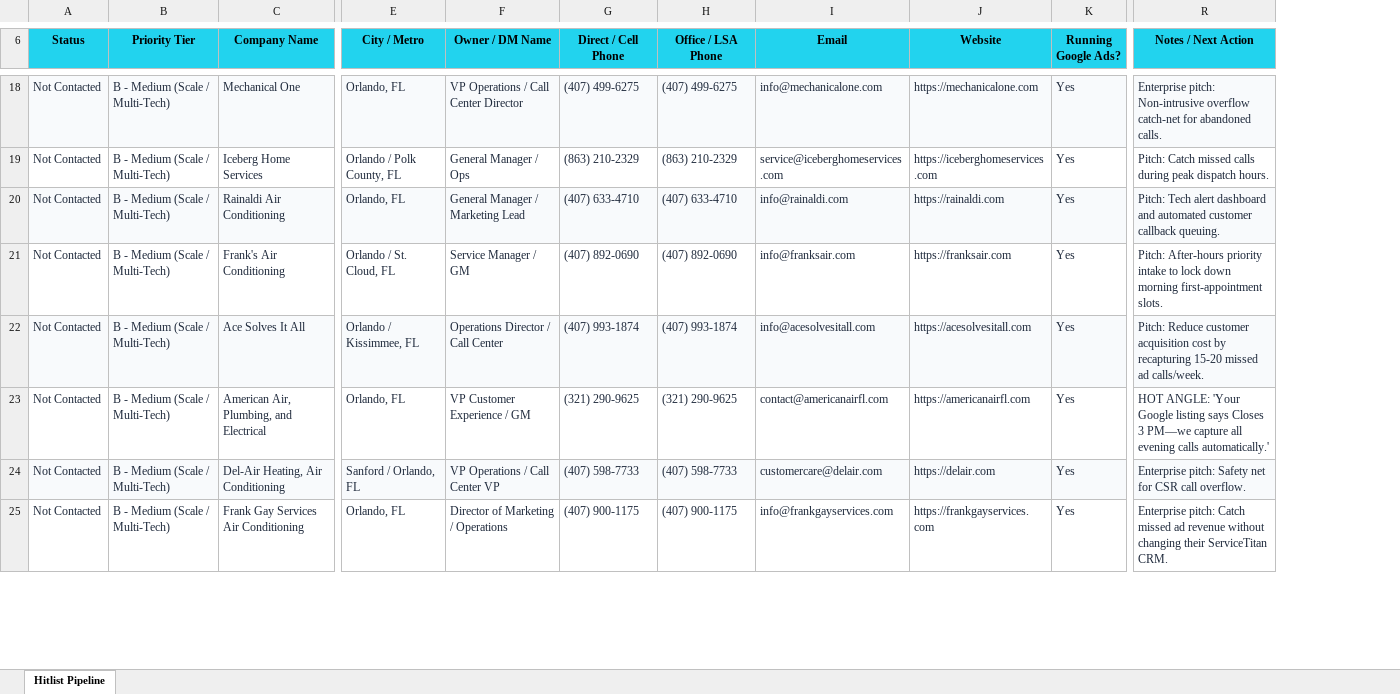
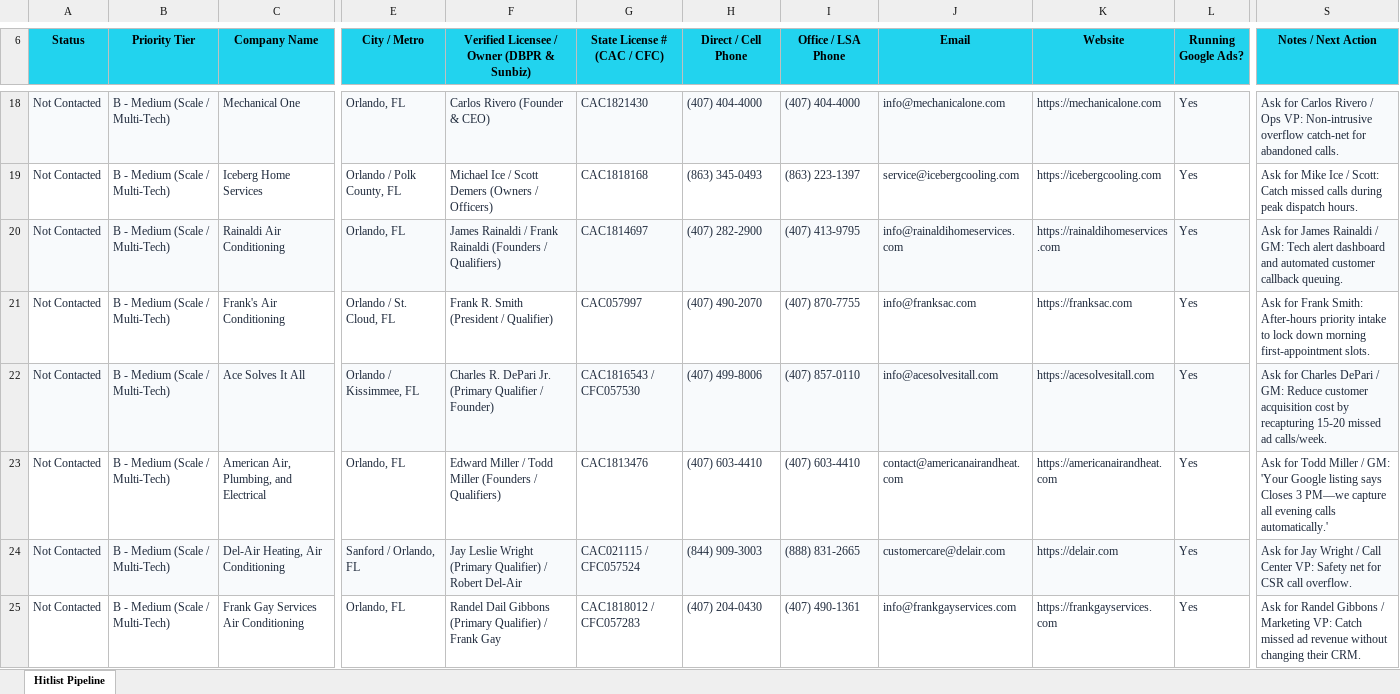
Before and after one commit to jcelest/intent, an Excel workbook: sales/LeadNet_Sponsored_Hitlist.xlsx, sheet Hitlist Pipeline, drawn as a sheet; only a part is shown, gaps mark what is left out; values as stored, in another font and other column widths than the file's, no borders; removed rows and columns are numbered as before the commit, all else as after; the diff covers the shown part only; the diff names each change by its address in the sheet, - before the commit and + after, or states it on an @@ line.

```diff
--- a/sales/LeadNet_Sponsored_Hitlist.xlsx (sheet Hitlist Pipeline)
+++ b/sales/LeadNet_Sponsored_Hitlist.xlsx (sheet Hitlist Pipeline)
-column F (Owner / DM Name), rows 18-25: VP Operations / Call Center Director | General Manager / Ops | General Manager / Marketing Lead | Service Manager / GM | Operations Director / Call Center | VP Customer Experience / GM | VP Operations / Call Center VP | Director of Marketing / Operations
+column F, row 6: Verified Licensee / Owner (DBPR & Sunbiz); rows 18-25: Carlos Rivero (Founder & CEO) | Michael Ice / Scott Demers (Owners / Officers) | James Rainaldi / Frank Rainaldi (Founders / Qualifiers) | Frank R. Smith (President / Qualifier) | Charles R. DePari Jr. (Primary Qualifier / Founder) | Edward Miller / Todd Miller (Founders / Qualifiers) | Jay Leslie Wright (Primary Qualifier) / Robert Del-Air | Randel Dail Gibbons (Primary Qualifier) / Frank Gay
+column G (State License # (CAC / CFC)), rows 18-25: CAC1821430 | CAC1818168 | CAC1814697 | CAC057997 | CAC1816543 / CFC057530 | CAC1813476 | CAC021115 / CFC057524 | CAC1818012 / CFC057283
-H18 (Direct / Cell Phone): (407) 499-6275
+H18 (Direct / Cell Phone): (407) 404-4000
-I18 (Office / LSA Phone): (407) 499-6275
+I18 (Office / LSA Phone): (407) 404-4000
-S18 (Notes / Next Action): Enterprise pitch: Non-intrusive overflow…
+S18 (Notes / Next Action): Ask for Carlos Rivero / Ops VP: Non-intrusive overflow…
-H19 (Direct / Cell Phone): (863) 210-2329
+H19 (Direct / Cell Phone): (863) 345-0493
-I19 (Office / LSA Phone): (863) 210-2329
+I19 (Office / LSA Phone): (863) 223-1397
-J19 (Email): service@iceberghomeservices.com
+J19 (Email): service@icebergcooling.com
-K19 (Website): https://iceberghomeservices.com
+K19 (Website): https://icebergcooling.com
-S19 (Notes / Next Action): Pitch: Catch missed…
+S19 (Notes / Next Action): Ask for Mike Ice / Scott: Catch missed…
-H20 (Direct / Cell Phone): (407) 633-4710
+H20 (Direct / Cell Phone): (407) 282-2900
-I20 (Office / LSA Phone): (407) 633-4710
+I20 (Office / LSA Phone): (407) 413-9795
-J20 (Email): info@rainaldi.com
+J20 (Email): info@rainaldihomeservices.com
-K20 (Website): https://rainaldi.com
+K20 (Website): https://rainaldihomeservices.com
-S20 (Notes / Next Action): Pitch: Tech alert…
+S20 (Notes / Next Action): Ask for James Rainaldi / GM: Tech alert…
-H21 (Direct / Cell Phone): (407) 892-0690
+H21 (Direct / Cell Phone): (407) 490-2070
-I21 (Office / LSA Phone): (407) 892-0690
+I21 (Office / LSA Phone): (407) 870-7755
-J21 (Email): info@franksair.com
+J21 (Email): info@franksac.com
-K21 (Website): https://franksair.com
+K21 (Website): https://franksac.com
-S21 (Notes / Next Action): Pitch: After-hours priority…
+S21 (Notes / Next Action): Ask for Frank Smith: After-hours priority…
-H22 (Direct / Cell Phone): (407) 993-1874
+H22 (Direct / Cell Phone): (407) 499-8006
-I22 (Office / LSA Phone): (407) 993-1874
+I22 (Office / LSA Phone): (407) 857-0110
-S22 (Notes / Next Action): Pitch: Reduce customer…
+S22 (Notes / Next Action): Ask for Charles DePari / GM: Reduce customer…
-H23 (Direct / Cell Phone): (321) 290-9625
+H23 (Direct / Cell Phone): (407) 603-4410
-I23 (Office / LSA Phone): (321) 290-9625
+I23 (Office / LSA Phone): (407) 603-4410
-J23 (Email): contact@americanairfl.com
+J23 (Email): contact@americanairandheat.com
-K23 (Website): https://americanairfl.com
+K23 (Website): https://americanairandheat.com
-S23 (Notes / Next Action): HOT ANGLE: 'Your Google…
+S23 (Notes / Next Action): Ask for Todd Miller / GM: 'Your Google…
-H24 (Direct / Cell Phone): (407) 598-7733
+H24 (Direct / Cell Phone): (844) 909-3003
-I24 (Office / LSA Phone): (407) 598-7733
+I24 (Office / LSA Phone): (888) 831-2665
-S24 (Notes / Next Action): Enterprise pitch: Safety net…
+S24 (Notes / Next Action): Ask for Jay Wright / Call Center VP: Safety net…
-H25 (Direct / Cell Phone): (407) 900-1175
+H25 (Direct / Cell Phone): (407) 204-0430
-I25 (Office / LSA Phone): (407) 900-1175
+I25 (Office / LSA Phone): (407) 490-1361
-S25 (Notes / Next Action): Enterprise pitch: Catch missed ad revenue without changing their ServiceTitan CRM.
+S25 (Notes / Next Action): Ask for Randel Gibbons / Marketing VP: Catch missed ad revenue without changing their CRM.
```
Also changed, not shown: 2 added rows, 2 removed rows, 44 edited cells, cell formats and merged cells elsewhere in this sheet, sales/LeadNet_Hitlist_Pipeline.xlsx, sales/LeadNet_Verified_DBPR_Hitlist.xlsx, 5 other files.
